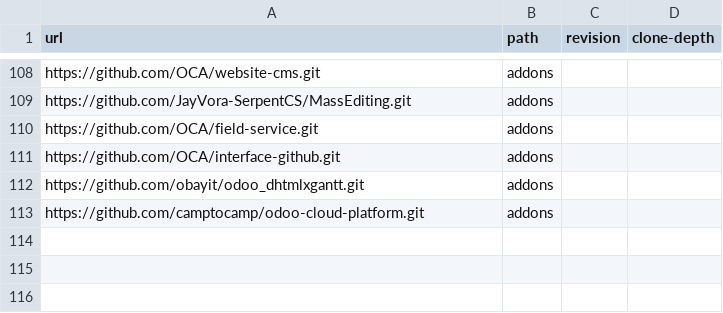
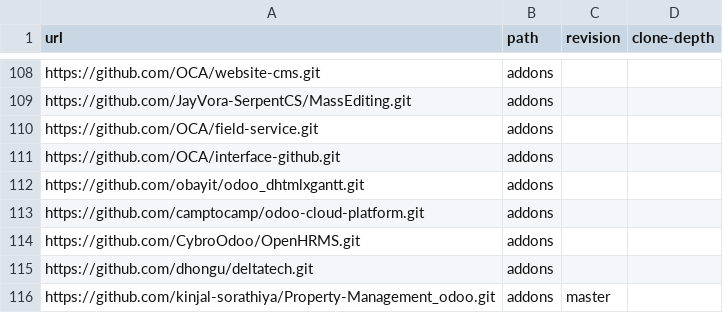
Before and after one commit to ERPLibre/ERPLibre, a CSV file: source_repo_addons.csv, drawn as a sheet; only a part is shown, gaps mark what is left out.

Commit message:
[ADD] CybroOdoo, dhongu, kinjal-sorathiya - support OpenHRMS - support Property-management

```diff
--- a/source_repo_addons.csv
+++ b/source_repo_addons.csv
@@ -113 +113,4 @@ https://github.com/obayit/odoo_dhtmlxgantt.git,addons,,
 https://github.com/camptocamp/odoo-cloud-platform.git,addons,,
+https://github.com/CybroOdoo/OpenHRMS.git,addons,,
+https://github.com/dhongu/deltatech.git,addons,,
+https://github.com/kinjal-sorathiya/Property-Management_odoo.git,addons,master,
```
Also changed, not shown: 2 other files.
